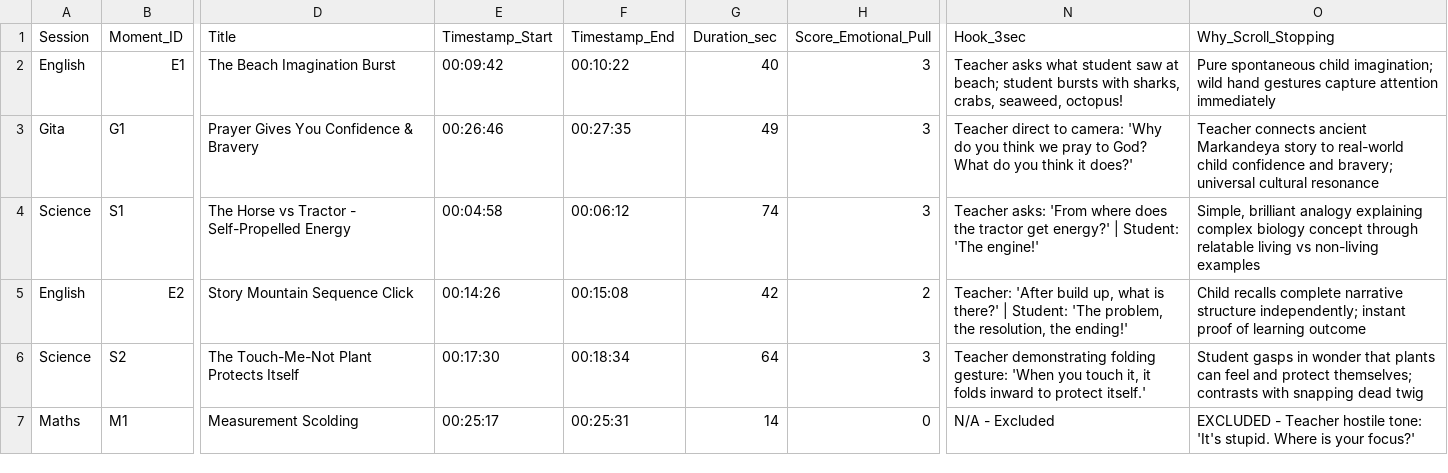
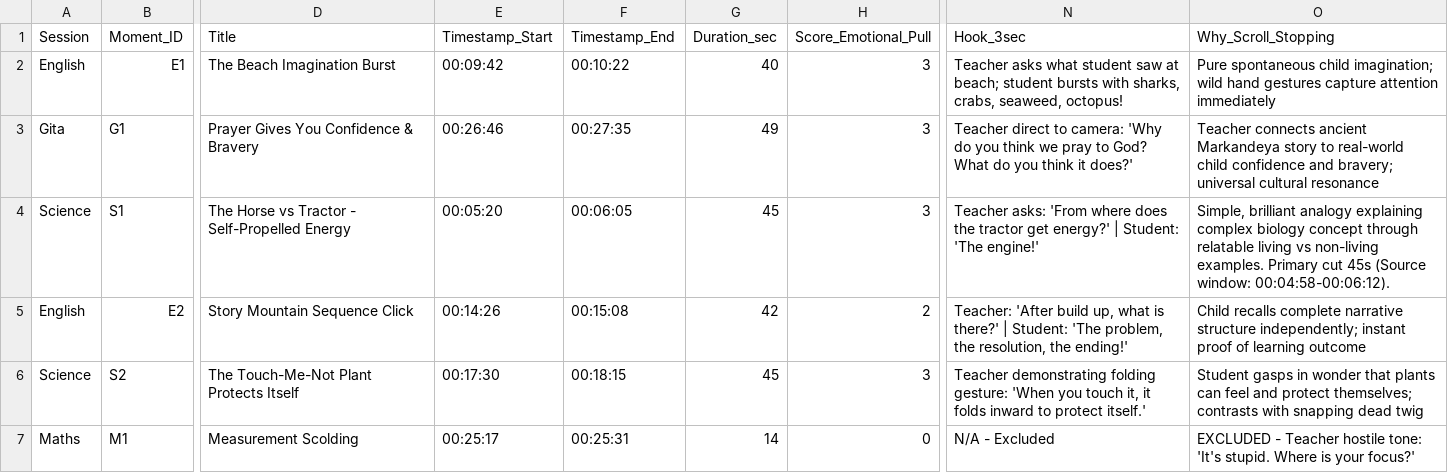
Before and after one commit to charan1835/bambinos-marketing-submission, a CSV file: results/moment_extraction.csv, drawn as a sheet; only a part is shown, gaps mark what is left out; the diff names each change by its address in the sheet, - before the commit and + after, or states it on an @@ line.

Commit message:
Final submission with verified 45s ad cuts, audio-visual QA logs, and case report

```diff
--- a/results/moment_extraction.csv
+++ b/results/moment_extraction.csv
-E4 (Timestamp_Start): 00:04:58
+E4 (Timestamp_Start): 00:05:20
-F4 (Timestamp_End): 00:06:12
+F4 (Timestamp_End): 00:06:05
-G4 (Duration_sec): 74
+G4 (Duration_sec): 45
-O4 (Why_Scroll_Stopping): …vs non-living examples
+O4 (Why_Scroll_Stopping): …vs non-living examples. Primary cut 45s (Source window: 00:04:58-00:06:12).
-F6 (Timestamp_End): 00:18:34
+F6 (Timestamp_End): 00:18:15
-G6 (Duration_sec): 64
+G6 (Duration_sec): 45
```
Also changed, not shown: 3 other files.
